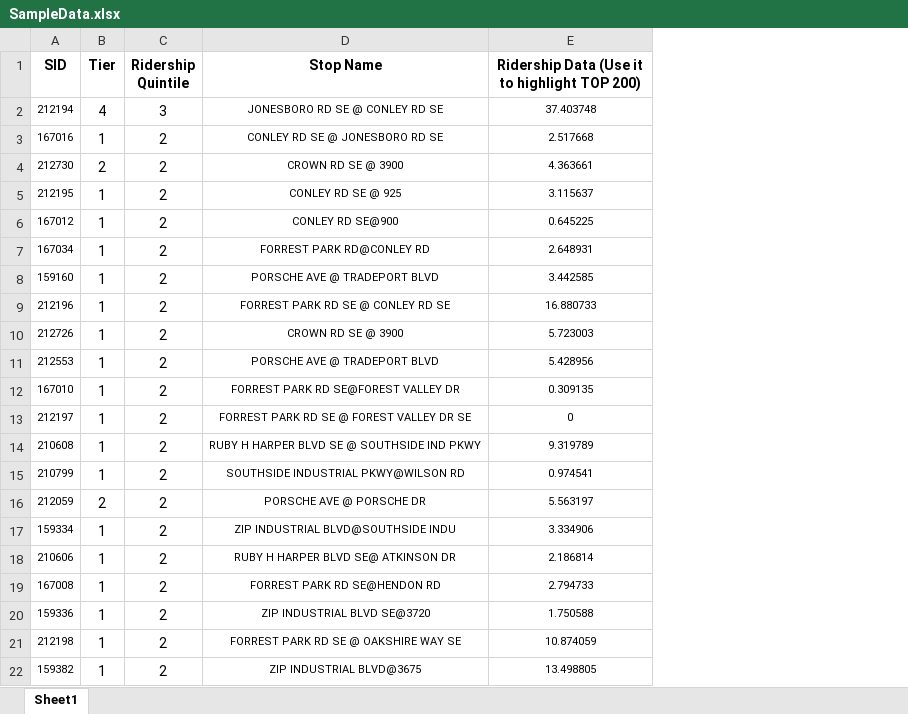
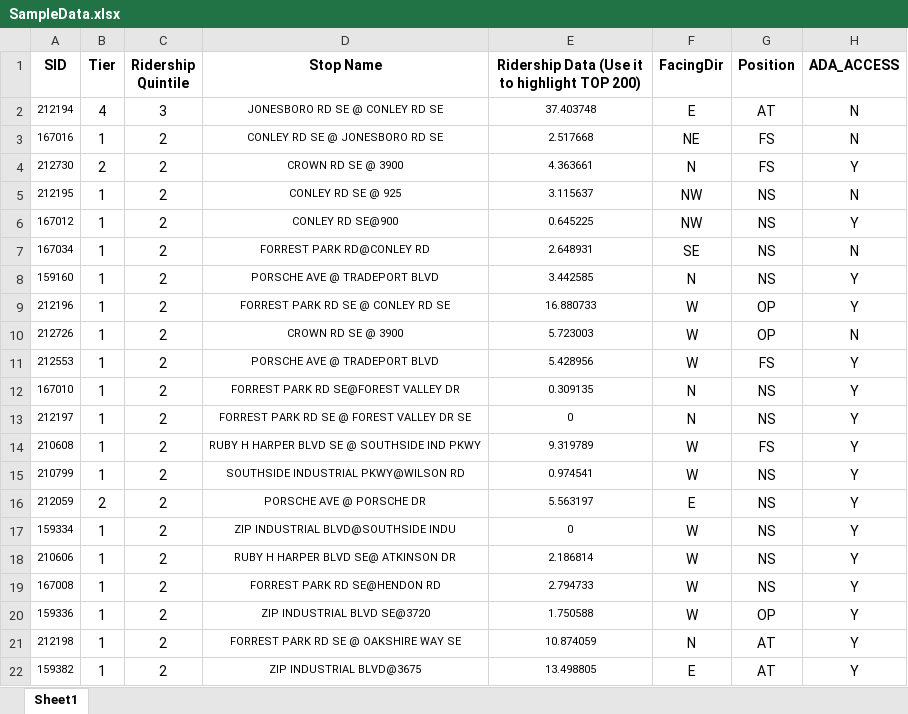
Before and after one commit to aaronarcade/ALTDOT_back, an Excel workbook: SampleData.xlsx, sheet Sheet1, drawn as a sheet; only a part is shown; values as stored, in another font and other column widths than the file's, no borders; the diff names each change by its address in the sheet, - before the commit and + after, or states it on an @@ line.

```diff
--- a/SampleData.xlsx (sheet Sheet1)
+++ b/SampleData.xlsx (sheet Sheet1)
+column F (FacingDir), rows 2-22: E | NE | N | NW | NW | SE | N | W | W | W | N | N | W | W | E | W | W | W | W | N | E
+column G (Position), rows 2-22: AT | FS | FS | NS | NS | NS | NS | OP | OP | FS | NS | NS | FS | NS | NS | NS | NS | NS | OP | AT | AT
+column H (ADA_ACCESS), rows 2-22: N | N | Y | N | Y | N | Y | Y | N | Y | Y | Y | Y | Y | Y | Y | Y | Y | Y | Y | Y
-E17: 3.334906
+E17: 0
```
Also changed, not shown: 1 other file.
